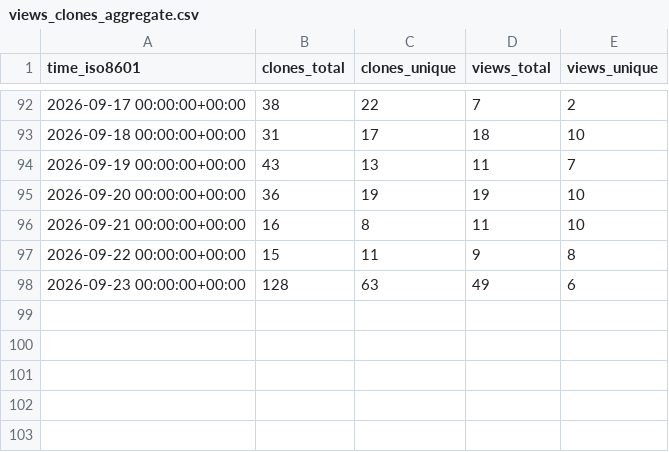
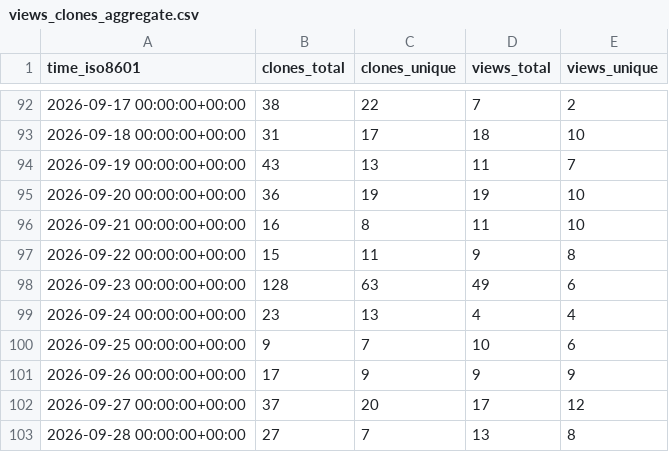
Before and after one commit to jagoff/memo, a CSV file: jagoff/memo/ghrs-data/views_clones_aggregate.csv, drawn as a sheet; only a part is shown, gaps mark what is left out; the diff names each change by its address in the sheet, - before the commit and + after, or states it on an @@ line.

```diff
--- a/jagoff/memo/ghrs-data/views_clones_aggregate.csv
+++ b/jagoff/memo/ghrs-data/views_clones_aggregate.csv
+row 99: 2026-09-24 00:00:00+00:00 | 23 | 13 | 4 | 4
+row 100: 2026-09-25 00:00:00+00:00 | 9 | 7 | 10 | 6
+row 101: 2026-09-26 00:00:00+00:00 | 17 | 9 | 9 | 9
+row 102: 2026-09-27 00:00:00+00:00 | 37 | 20 | 17 | 12
+row 103: 2026-09-28 00:00:00+00:00 | 27 | 7 | 13 | 8
```
Also changed, not shown: 1 other file.
